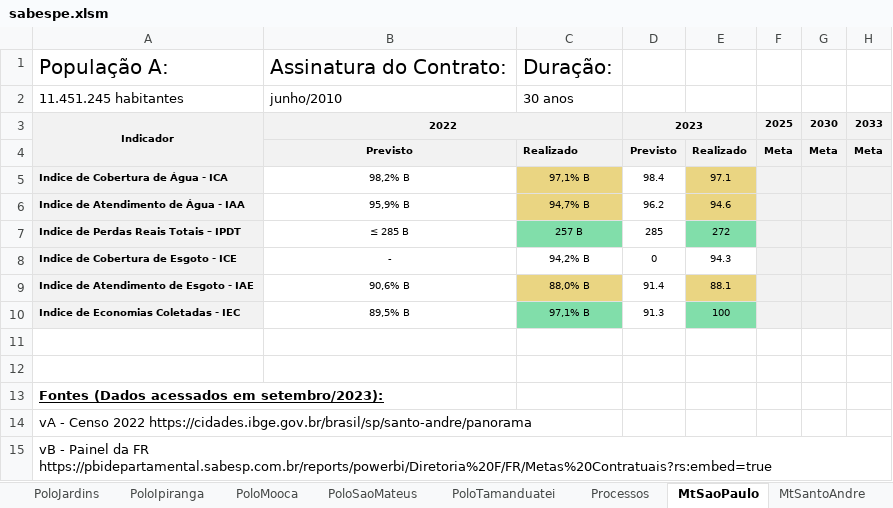
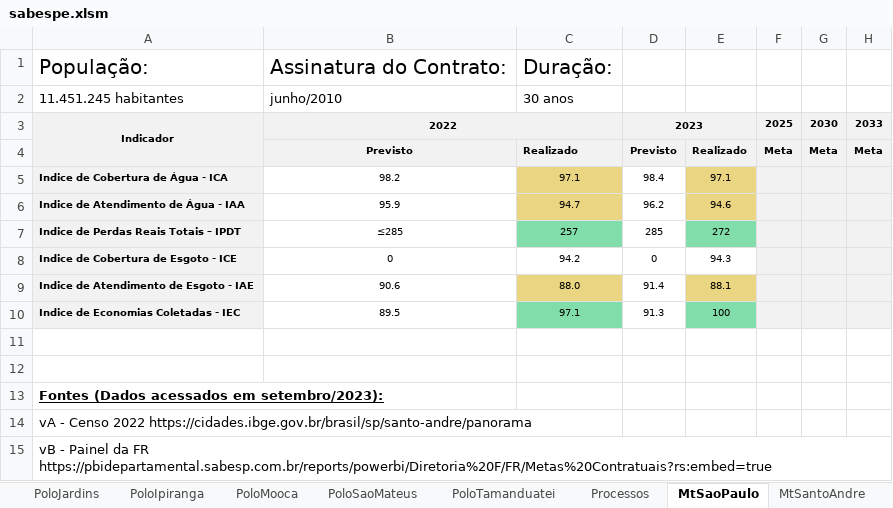
Before and after one commit to PedroBatista-dev/projeto-sabespe, an Excel workbook: projeto-sabespe/src/assets/sabespe.xlsm, sheet MtSaoPaulo, drawn as a sheet; values as stored, in another font and other column widths than the file's, no borders; the diff names each change by its address in the sheet, - before the commit and + after, or states it on an @@ line.

```diff
--- a/projeto-sabespe/src/assets/sabespe.xlsm (sheet MtSaoPaulo)
+++ b/projeto-sabespe/src/assets/sabespe.xlsm (sheet MtSaoPaulo)
-A1: População A:
+A1: População:
-B5: 98,2% B
+B5: 98.2
-C5: 97,1% B
+C5: 97.1
-B6: 95,9% B
+B6: 95.9
-C6: 94,7% B
+C6: 94.7
-B7: ≤ 285 B
+B7: ≤285
-C7: 257 B
+C7: 257
-B8: -
+B8: 0
-C8: 94,2% B
+C8: 94.2
-B9: 90,6% B
+B9: 90.6
-C9: 88,0% B
+C9: 88.0
-B10: 89,5% B
+B10: 89.5
-C10: 97,1% B
+C10: 97.1
```
Also changed, not shown: 18 other files.
